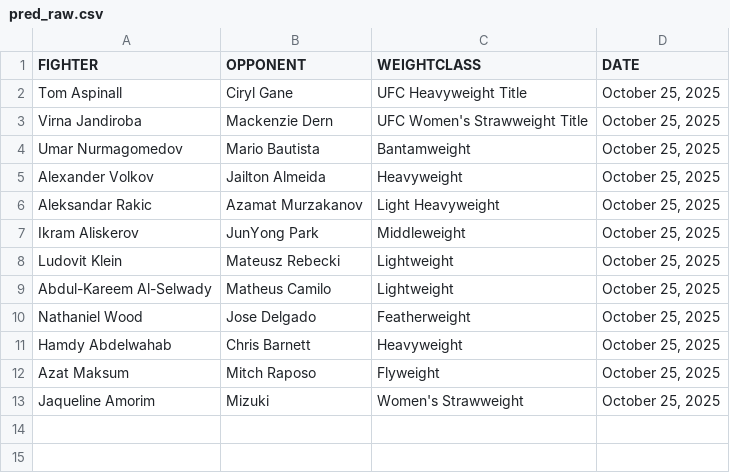
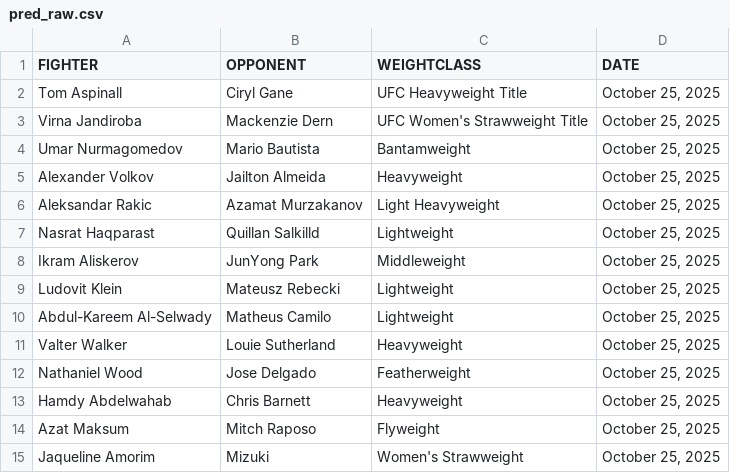
Before and after one commit to O-AvA/mma_money_making_algorithm, a CSV file: data/raw/pred_raw.csv, drawn as a sheet; the diff names each change by its address in the sheet, - before the commit and + after, or states it on an @@ line.

```diff
--- a/data/raw/pred_raw.csv
+++ b/data/raw/pred_raw.csv
+row 7: Nasrat Haqparast | Quillan Salkilld | Lightweight | October 25, 2025
+row 11: Valter Walker | Louie Sutherland | Heavyweight | October 25, 2025
```
Also changed, not shown: data/output/calibration/natty_preds2.csv, data/output/feature_selection/natty_feature_frequency.csv, 28 other files.
